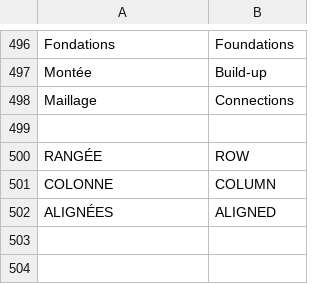
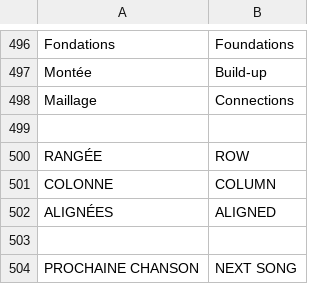
Before and after one commit to jutrasimon/Encore, a TSV file: dist/locales/en.tsv, drawn as a sheet; only a part is shown, gaps mark what is left out.

```diff
--- a/dist/locales/en.tsv
+++ b/dist/locales/en.tsv
@@ -502 +502,3 @@ COLONNE	COLUMN
 ALIGNÉES	ALIGNED
+
+PROCHAINE CHANSON	NEXT SONG
```
Also changed, not shown: 29 other files.
